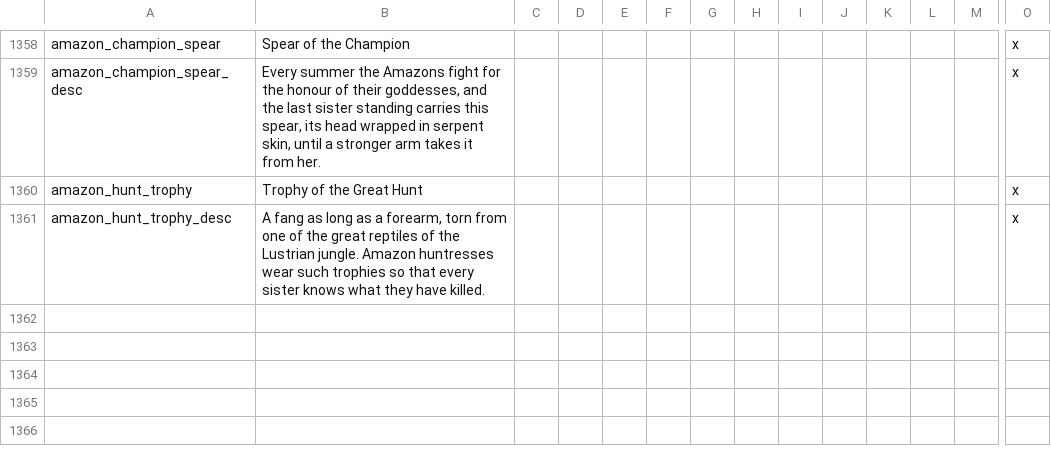
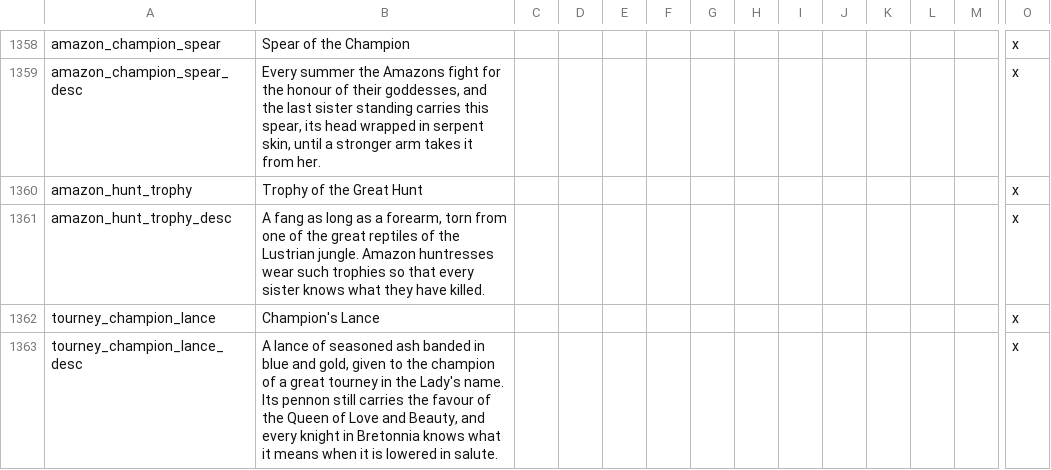
Before and after one commit to Komioski/WH-Geheimnisnacht, a CSV file: localisation/00_wh_artifacts.csv, drawn as a sheet; only a part is shown, gaps mark what is left out; rows hold the shown columns only; the diff names each change by its address in the sheet, - before the commit and + after, or states it on an @@ line.

```diff
--- a/localisation/00_wh_artifacts.csv
+++ b/localisation/00_wh_artifacts.csv
+row 1362: tourney_champion_lance | Champion's Lance |  |  |  |  |  |  |  |  |  |  |  | x
+row 1363: tourney_champion_lance_desc | A lance of seasoned ash banded in blue and gold, given to the champion of a great tourney in the Lady's name. Its pennon still carries the favour of the Queen of Love and Beauty, and every knight in Bretonnia knows what it means when it is lowered in salute. |  |  |  |  |  |  |  |  |  |  |  | x
```
Also changed, not shown: localisation/00_vanilla_replacements.csv, localisation/00_wh_dump.csv, 12 other files.
